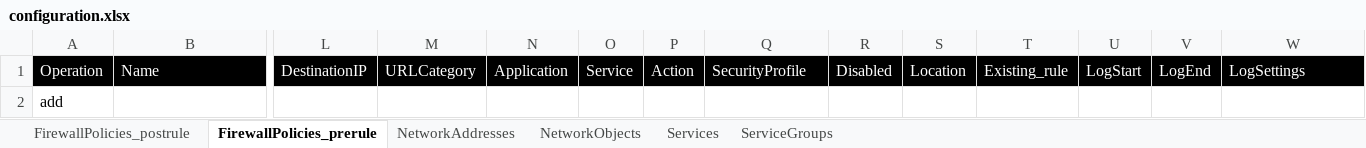
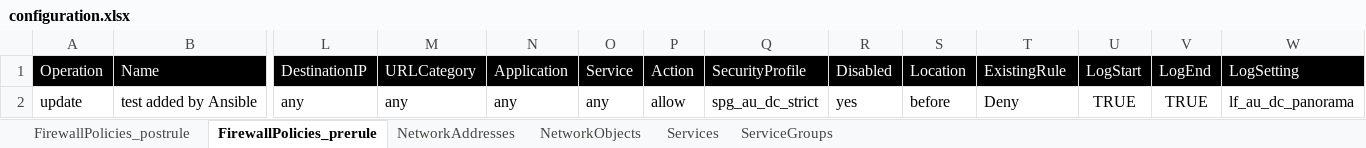
Before and after one commit to kevinhuy/panorama, an Excel workbook: variables/configuration.xlsx, sheet FirewallPolicies_prerule, drawn as a sheet; only a part is shown, gaps mark what is left out; values as stored, in another font and other column widths than the file's, no borders; removed rows and columns are numbered as before the commit, all else as after; rows hold the shown columns only; the diff names each change by its address in the sheet, - before the commit and + after, or states it on an @@ line.

Commit message:
added support for pre-rules

```diff
--- a/variables/configuration.xlsx (sheet FirewallPolicies_prerule)
+++ b/variables/configuration.xlsx (sheet FirewallPolicies_prerule)
-T1: Existing_rule
+T1: ExistingRule
-W1: LogSettings
+W1: LogSetting
-row 2: add
+row 2: update | test added by Ansible | any | any | any | any | allow | spg_au_dc_strict | yes | before | Deny | TRUE | TRUE | lf_au_dc_panorama
```
Also changed, not shown: sheet NetworkAddresses, sheet NetworkObjects, sheet Services, sheet ServiceGroups, sheet FirewallPolicies_postrule, 8 other files.
